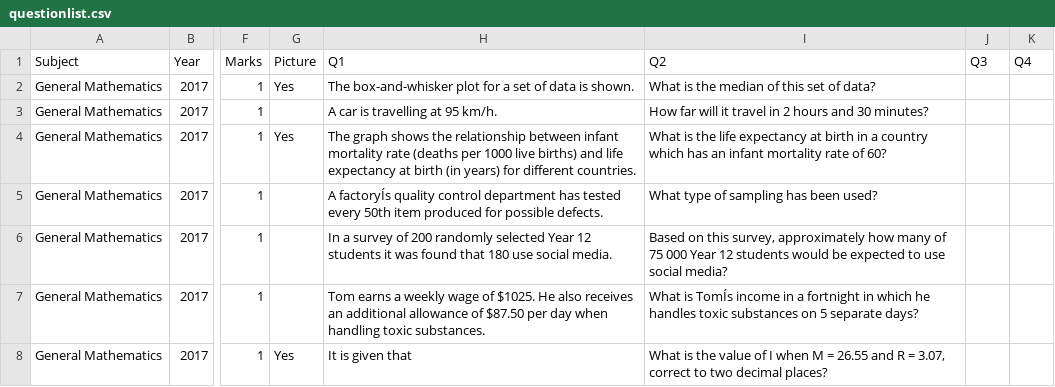
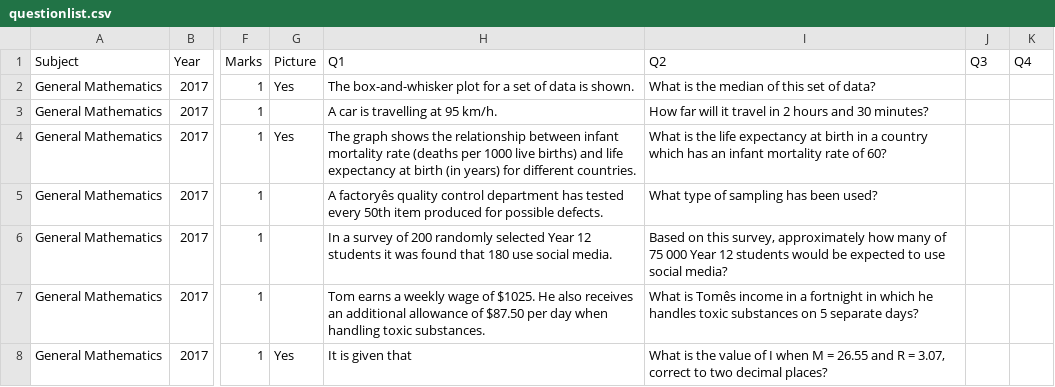
Before and after one commit to confragus/dokku, a CSV file: db/questionlist.csv, drawn as a sheet; only a part is shown, gaps mark what is left out; the diff covers the shown part only; the diff names each change by its address in the sheet, - before the commit and + after, or states it on an @@ line.

```diff
--- a/db/questionlist.csv
+++ b/db/questionlist.csv
-H5 (Q1): A factoryÍs quality control…
+H5 (Q1): A factoryês quality control…
-I7 (Q2): What is TomÍs income in…
+I7 (Q2): What is Tomês income in…
```
Also changed, not shown: 12 edited cells elsewhere in this file, 6 other files.
